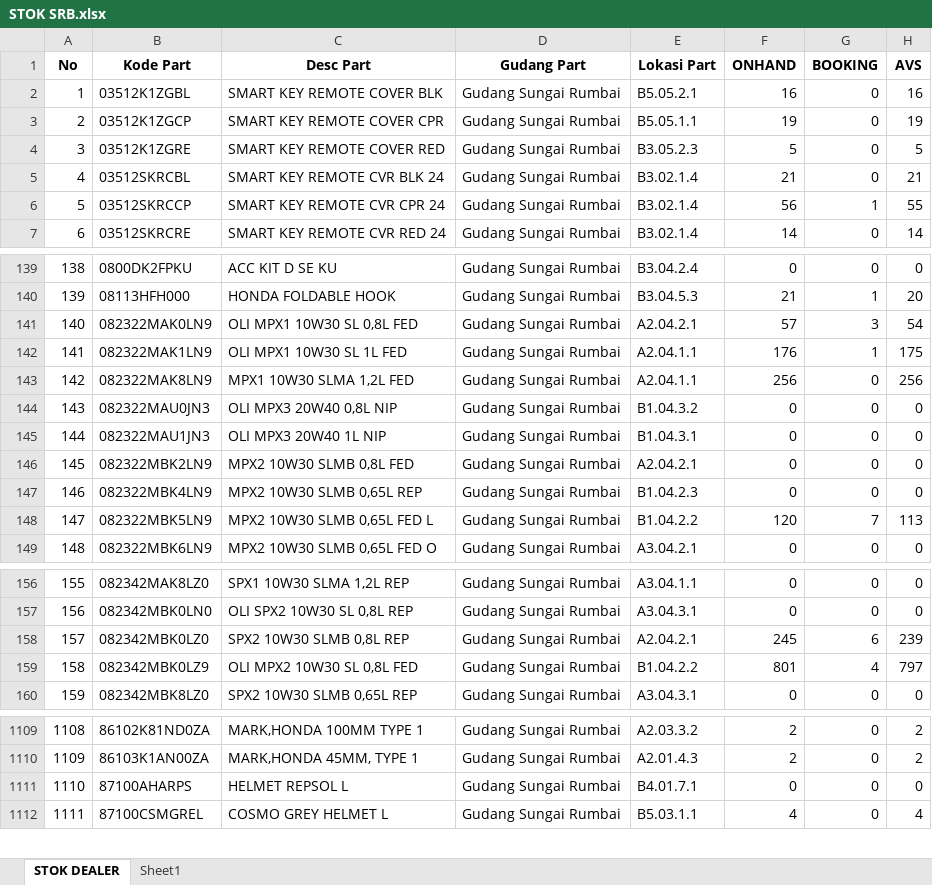
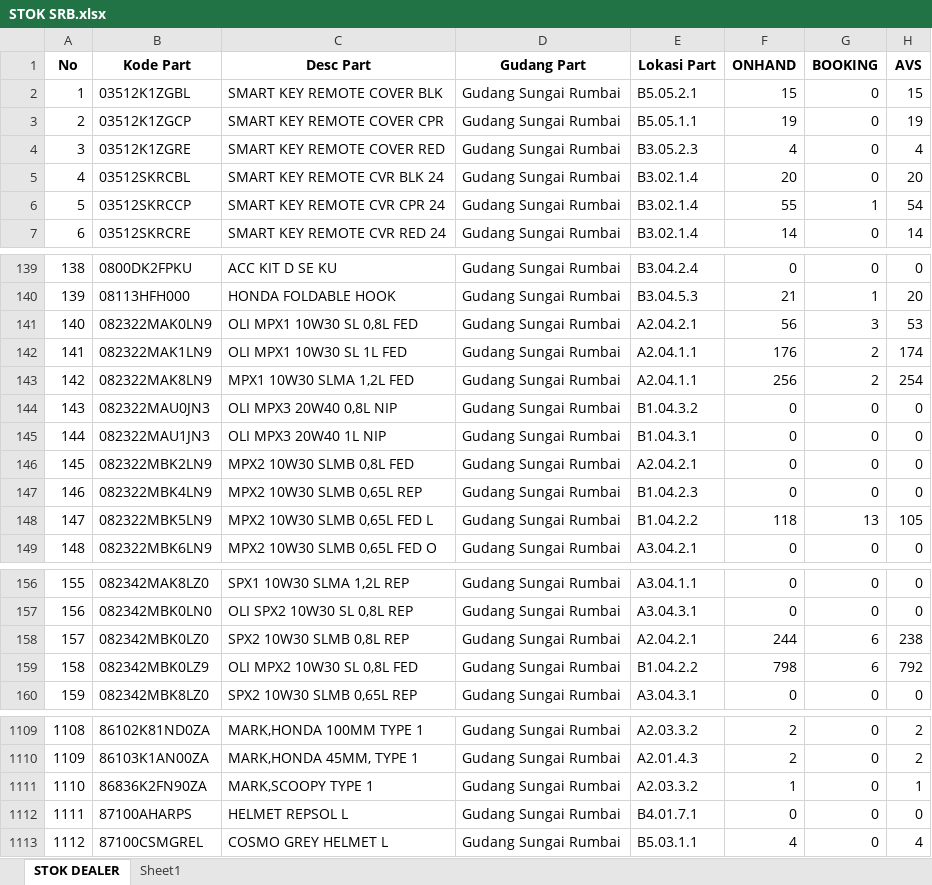
Before and after one commit to suwandakurnia/HILPSD, an Excel workbook: STOK DEALER/STOK SRB.xlsx, sheet STOK DEALER, drawn as a sheet; only a part is shown, gaps mark what is left out; values as stored, in another font and other column widths than the file's, no borders; addresses are those after the commit; the diff covers the shown part only; the diff names each change by its address in the sheet, - before the commit and + after, or states it on an @@ line.

Commit message:
Add files via upload

```diff
--- a/STOK DEALER/STOK SRB.xlsx (sheet STOK DEALER)
+++ b/STOK DEALER/STOK SRB.xlsx (sheet STOK DEALER)
-F2 (ONHAND): 16
+F2 (ONHAND): 15
-H2 (AVS): 16
+H2 (AVS): 15
-F4 (ONHAND): 5
+F4 (ONHAND): 4
-H4 (AVS): 5
+H4 (AVS): 4
-F5 (ONHAND): 21
+F5 (ONHAND): 20
-H5 (AVS): 21
+H5 (AVS): 20
-F6 (ONHAND): 56
+F6 (ONHAND): 55
-H6 (AVS): 55
+H6 (AVS): 54
-F141 (ONHAND): 57
+F141 (ONHAND): 56
-H141 (AVS): 54
+H141 (AVS): 53
-G142 (BOOKING): 1
+G142 (BOOKING): 2
-H142 (AVS): 175
+H142 (AVS): 174
-G143 (BOOKING): 0
+G143 (BOOKING): 2
-H143 (AVS): 256
+H143 (AVS): 254
-F148 (ONHAND): 120
+F148 (ONHAND): 118
-G148 (BOOKING): 7
+G148 (BOOKING): 13
-H148 (AVS): 113
+H148 (AVS): 105
-F158 (ONHAND): 245
+F158 (ONHAND): 244
-H158 (AVS): 239
+H158 (AVS): 238
-F159 (ONHAND): 801
+F159 (ONHAND): 798
-G159 (BOOKING): 4
+G159 (BOOKING): 6
-H159 (AVS): 797
+H159 (AVS): 792
+row 1111: 1110 | 86836K2FN90ZA | MARK,SCOOPY TYPE 1 | Gudang Sungai Rumbai | A2.03.3.2 | 1 | 0 | 1
@@ column A (No) renumbered from row 1112 down @@
```
Also changed, not shown: 75 edited cells elsewhere in this sheet.
